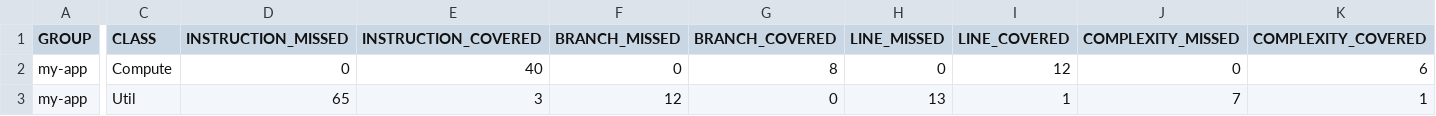
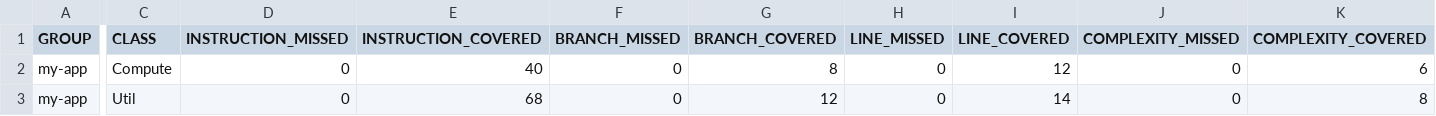
Before and after one commit to emiryucedag/branchCoverage, a CSV file: target/site/jacoco/jacoco.csv, drawn as a sheet; only a part is shown, gaps mark what is left out; the diff covers the shown part only; the diff names each change by its address in the sheet, - before the commit and + after, or states it on an @@ line.

```diff
--- a/target/site/jacoco/jacoco.csv
+++ b/target/site/jacoco/jacoco.csv
-D3 (INSTRUCTION_MISSED): 65
+D3 (INSTRUCTION_MISSED): 0
-E3 (INSTRUCTION_COVERED): 3
+E3 (INSTRUCTION_COVERED): 68
-F3 (BRANCH_MISSED): 12
+F3 (BRANCH_MISSED): 0
-G3 (BRANCH_COVERED): 0
+G3 (BRANCH_COVERED): 12
-H3 (LINE_MISSED): 13
+H3 (LINE_MISSED): 0
-I3 (LINE_COVERED): 1
+I3 (LINE_COVERED): 14
-J3 (COMPLEXITY_MISSED): 7
+J3 (COMPLEXITY_MISSED): 0
-K3 (COMPLEXITY_COVERED): 1
+K3 (COMPLEXITY_COVERED): 8
```
Also changed, not shown: 2 edited cells elsewhere in this file, 16 other files.
